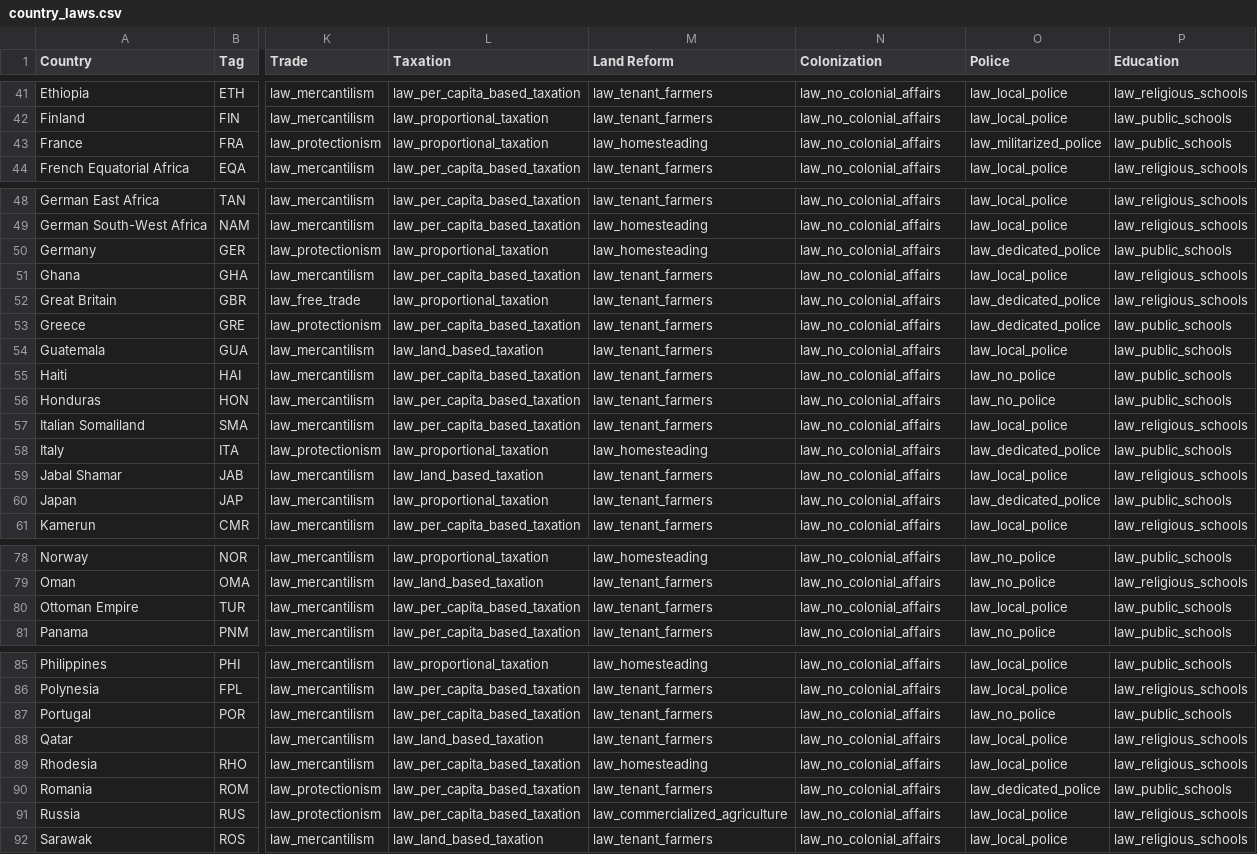
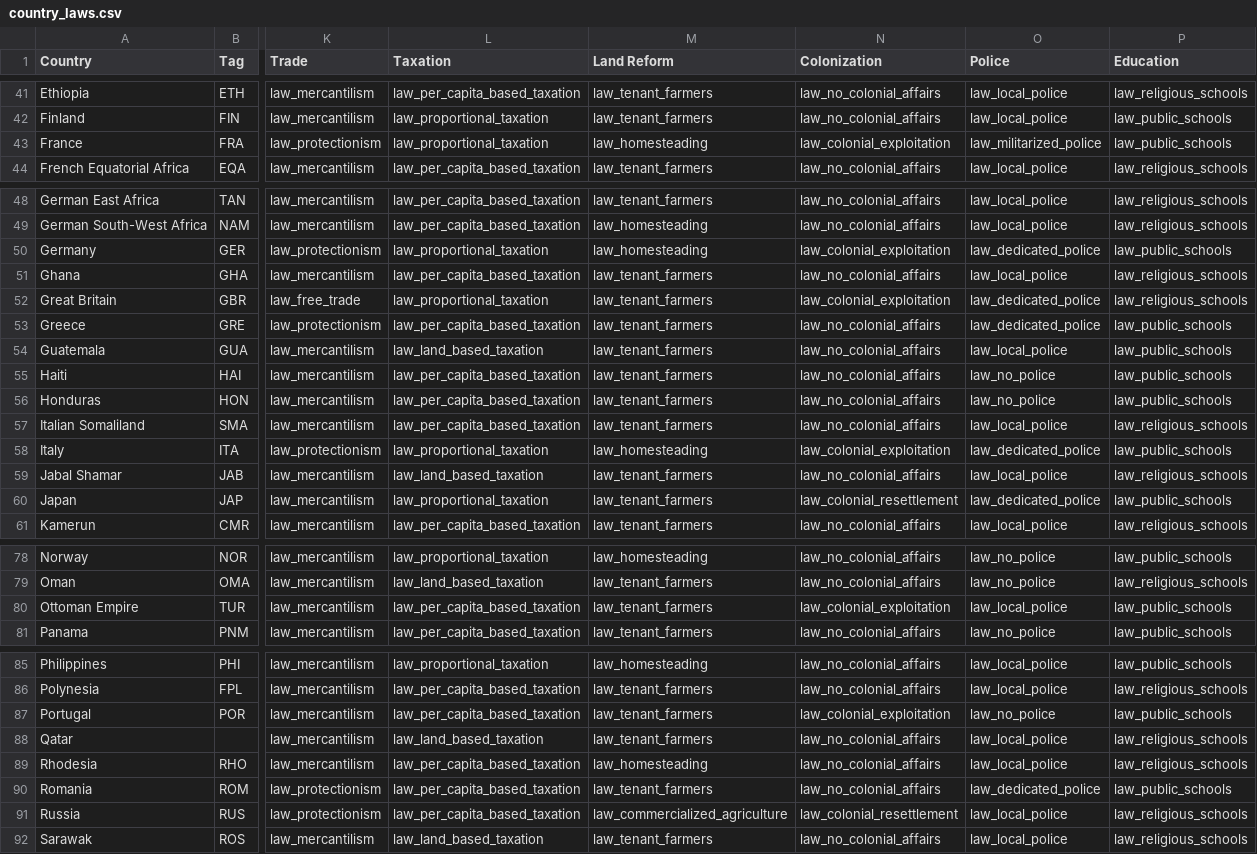
Before and after one commit to AlexJFDev/Vic3-World-War-One-Mod, a CSV file: scripts/mod/data/country_laws.csv, drawn as a sheet; only a part is shown, gaps mark what is left out; the diff covers the shown part only; the diff names each change by its address in the sheet, - before the commit and + after, or states it on an @@ line.

```diff
--- a/scripts/mod/data/country_laws.csv
+++ b/scripts/mod/data/country_laws.csv
-N43 (Colonization): law_no_colonial_affairs
+N43 (Colonization): law_colonial_exploitation
-N50 (Colonization): law_no_colonial_affairs
+N50 (Colonization): law_colonial_exploitation
-N52 (Colonization): law_no_colonial_affairs
+N52 (Colonization): law_colonial_exploitation
-N58 (Colonization): law_no_colonial_affairs
+N58 (Colonization): law_colonial_exploitation
-N60 (Colonization): law_no_colonial_affairs
+N60 (Colonization): law_colonial_resettlement
-N80 (Colonization): law_no_colonial_affairs
+N80 (Colonization): law_colonial_exploitation
-N87 (Colonization): law_no_colonial_affairs
+N87 (Colonization): law_colonial_exploitation
-N91 (Colonization): law_no_colonial_affairs
+N91 (Colonization): law_colonial_resettlement
```
Also changed, not shown: 2 edited cells elsewhere in this file, 9 other files.
